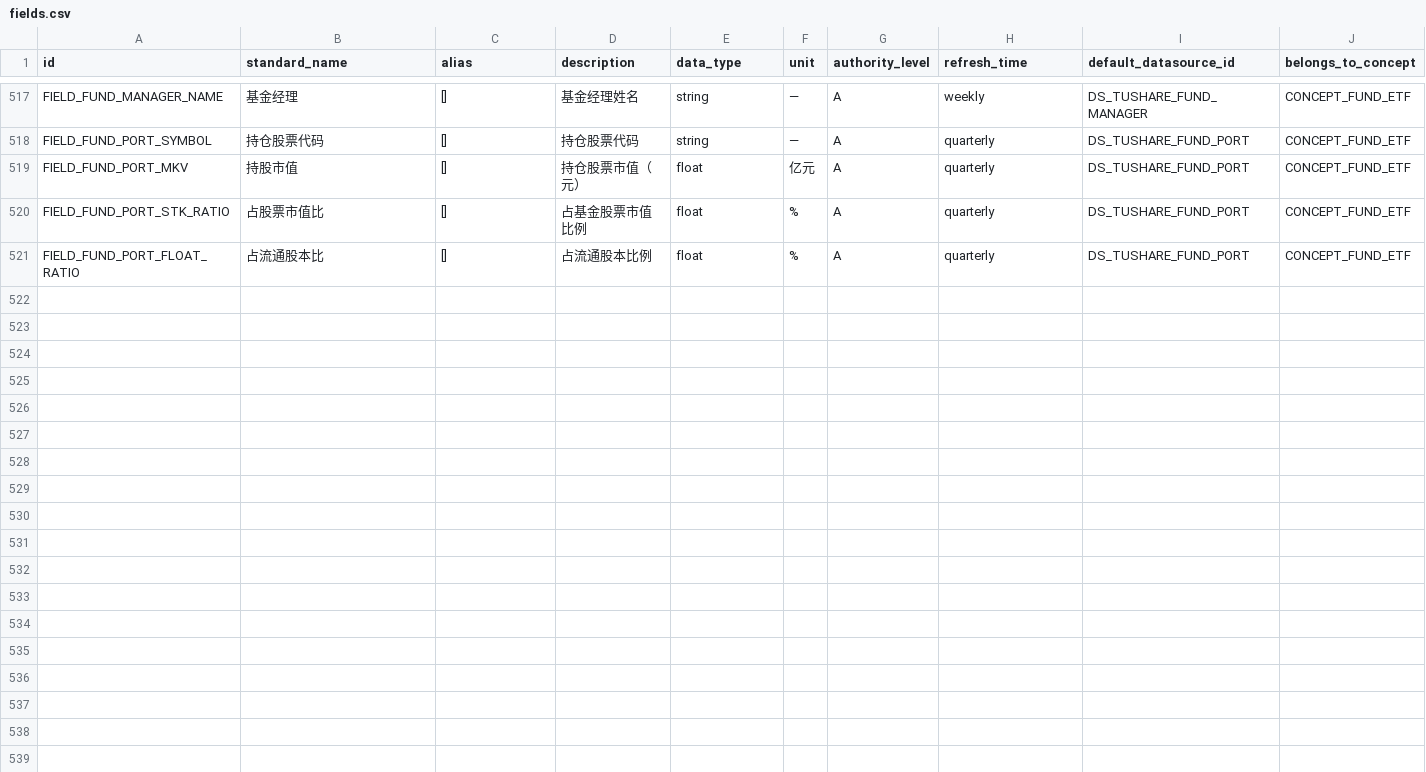
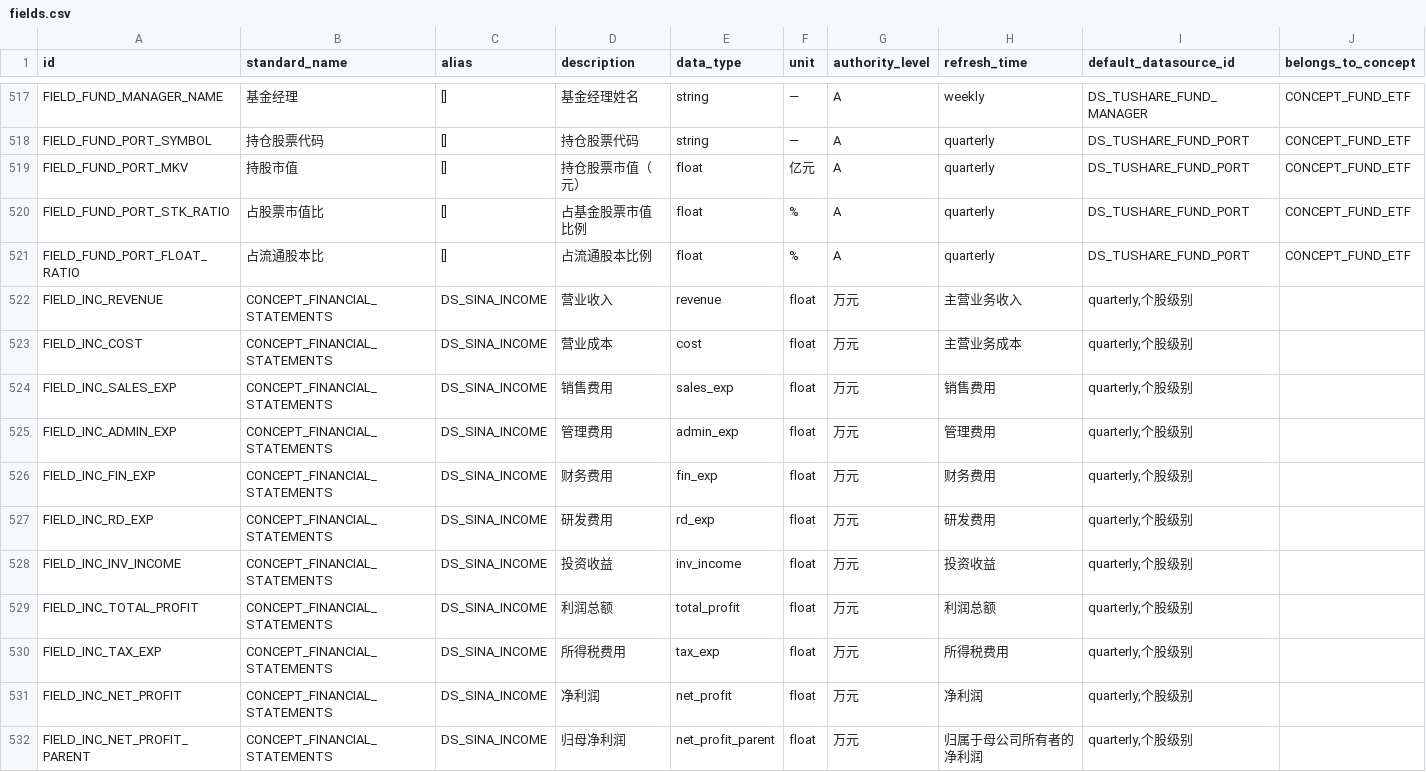
Before and after one commit to ReidZhuang/k-agent_lab, a CSV file: experiments/knowledge_graph/data/fields.csv, drawn as a sheet; only a part is shown, gaps mark what is left out; the diff covers the shown part only.

Commit message:
Sina Finance full import + audit v3 + codegen agent + prompt optimization
- 3 new datasources: DS_SINA_INCOME/BALANCE/CASHFLOW (html_scrape protocol)
- 193 DataFields for financial statements added to Neo4j
- realtime_fetcher: Tencent 19 fields + Sina 30 fields hardcoded
- executor: _result capture, dotenv token loading
- sql_gen: html_scrape protocol with BeautifulSoup codegen
- experiment_codegen: LLM codegen agent with compile+retry loop
- ds_prompts: unified format for all 30+ datasources
- audit v3: 51 checks (property completeness, concept correctness,
  duplicate detection with backup config, api_column consistency)
- Sina finance: 96-field CSV analysis, all 186 fields imported

```diff
--- a/experiments/knowledge_graph/data/fields.csv
+++ b/experiments/knowledge_graph/data/fields.csv
@@ -521 +521,12 @@ FIELD_FUND_PORT_STK_RATIO,占股票市值比,[],占基金股票市值比例,floa
 FIELD_FUND_PORT_FLOAT_RATIO,占流通股本比,[],占流通股本比例,float,%,A,quarterly,DS_TUSHARE_FUND_PORT,CONCEPT_FUND_ETF
+FIELD_INC_REVENUE,CONCEPT_FINANCIAL_STATEMENTS,DS_SINA_INCOME,营业收入,revenue,float,万元,主营业务收入,"quarterly,个股级别"
+FIELD_INC_COST,CONCEPT_FINANCIAL_STATEMENTS,DS_SINA_INCOME,营业成本,cost,float,万元,主营业务成本,"quarterly,个股级别"
+FIELD_INC_SALES_EXP,CONCEPT_FINANCIAL_STATEMENTS,DS_SINA_INCOME,销售费用,sales_exp,float,万元,销售费用,"quarterly,个股级别"
+FIELD_INC_ADMIN_EXP,CONCEPT_FINANCIAL_STATEMENTS,DS_SINA_INCOME,管理费用,admin_exp,float,万元,管理费用,"quarterly,个股级别"
+FIELD_INC_FIN_EXP,CONCEPT_FINANCIAL_STATEMENTS,DS_SINA_INCOME,财务费用,fin_exp,float,万元,财务费用,"quarterly,个股级别"
+FIELD_INC_RD_EXP,CONCEPT_FINANCIAL_STATEMENTS,DS_SINA_INCOME,研发费用,rd_exp,float,万元,研发费用,"quarterly,个股级别"
+FIELD_INC_INV_INCOME,CONCEPT_FINANCIAL_STATEMENTS,DS_SINA_INCOME,投资收益,inv_income,float,万元,投资收益,"quarterly,个股级别"
+FIELD_INC_TOTAL_PROFIT,CONCEPT_FINANCIAL_STATEMENTS,DS_SINA_INCOME,利润总额,total_profit,float,万元,利润总额,"quarterly,个股级别"
+FIELD_INC_TAX_EXP,CONCEPT_FINANCIAL_STATEMENTS,DS_SINA_INCOME,所得税费用,tax_exp,float,万元,所得税费用,"quarterly,个股级别"
+FIELD_INC_NET_PROFIT,CONCEPT_FINANCIAL_STATEMENTS,DS_SINA_INCOME,净利润,net_profit,float,万元,净利润,"quarterly,个股级别"
+FIELD_INC_NET_PROFIT_PARENT,CONCEPT_FINANCIAL_STATEMENTS,DS_SINA_INCOME,归母净利润,net_profit_parent,float,万元,归属于母公司所有者的净利润,"quarterly,个股级别"
```
Also changed, not shown: 10 added rows elsewhere in this file, experiments/knowledge_graph/data/sources.csv, 19 other files.
